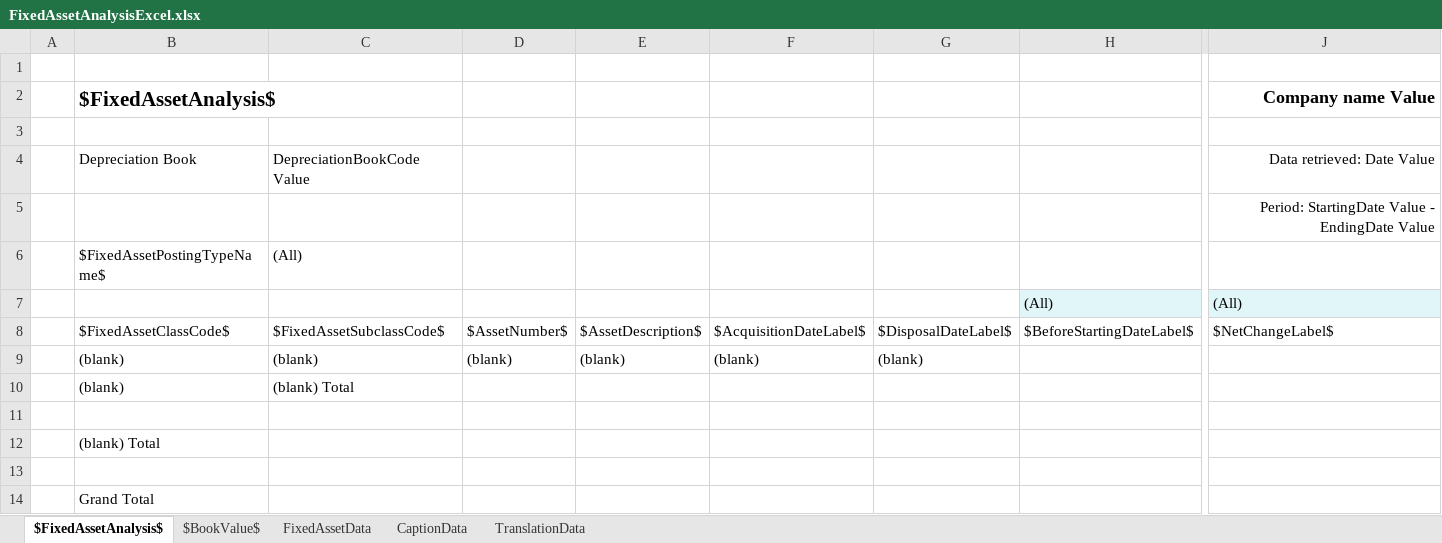
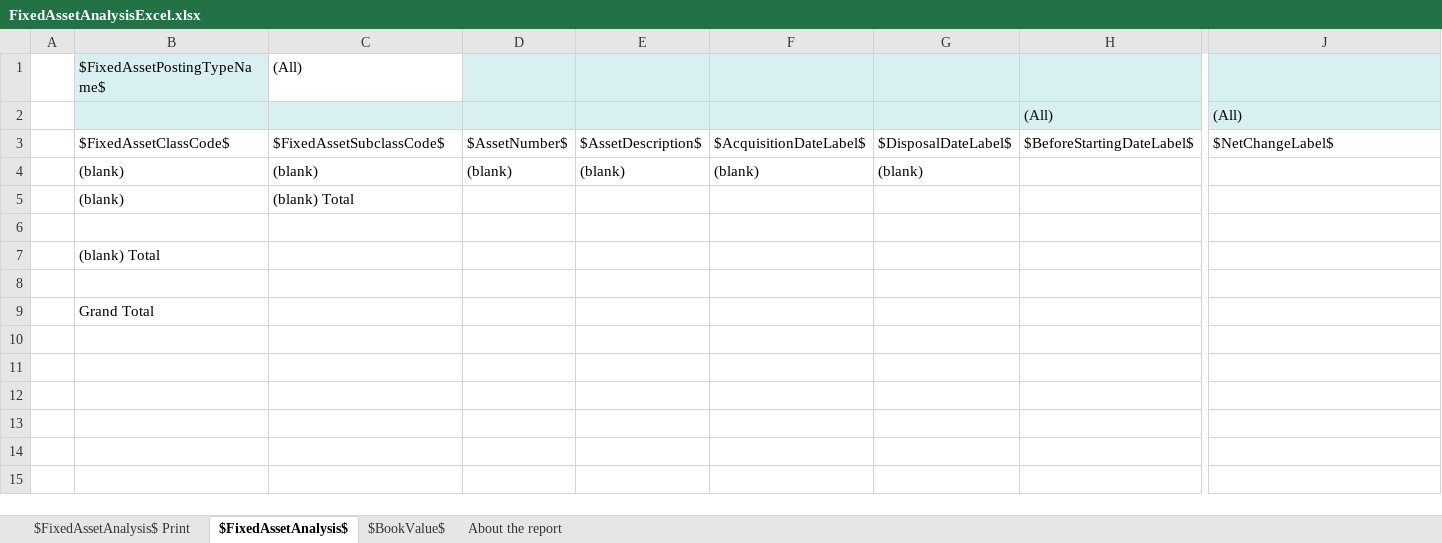
Before and after one commit to microsoft/ALAppExtensions, an Excel workbook: Apps/W1/ExcelReports/app/ReportLayouts/Excel/FixedAsset/FixedAssetAnalysisExcel.xlsx, sheet $FixedAssetAnalysis$, drawn as a sheet; only a part is shown, gaps mark what is left out; values as stored, in another font and other column widths than the file's, no borders; charts and pictures not drawn; removed rows and columns are numbered as before the commit, all else as after; rows hold the shown columns only; the diff covers the shown part only; the diff names each change by its address in the sheet, - before the commit and + after, or states it on an @@ line.

Commit message:
Modernize Excel layout - Fixed Asset Analysis

```diff
--- a/Apps/W1/ExcelReports/app/ReportLayouts/Excel/FixedAsset/FixedAssetAnalysisExcel.xlsx (sheet $FixedAssetAnalysis$)
+++ b/Apps/W1/ExcelReports/app/ReportLayouts/Excel/FixedAsset/FixedAssetAnalysisExcel.xlsx (sheet $FixedAssetAnalysis$)
@@ sheet tab hidden: FixedAssetData @@
@@ sheet tab hidden: CaptionData @@
@@ sheet tab hidden: TranslationData @@
+sheet tab: $FixedAssetAnalysis$ Print
+sheet tab: About the report
-row 1: (empty)
-row 2:  | $FixedAssetAnalysis$ |  |  |  |  |  |  | Company name Value
-row 3: (empty)
-row 4:  | Depreciation Book | DepreciationBookCode Value |  |  |  |  |  | Data retrieved: Date Value
-row 5:  |  |  |  |  |  |  |  | Period: StartingDate Value - EndingDate Value
-B1 fill: none
+B1 fill: #D9F0F2
-D1:J1 fill: none
+D1:J1 fill: #D9F0F2
-B2:G2 fill: none
+B2:G2 fill: #D9F0F2
```
Also changed, not shown: cell formats elsewhere in this sheet, sheet $BookValue$, charts or pictures.
